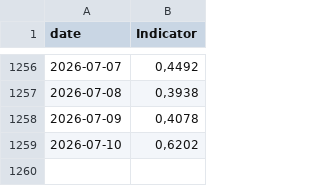
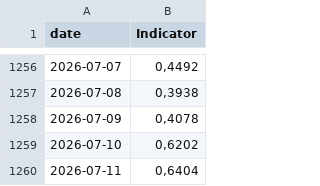
Before and after one commit to GiovannaCilluffo/stromboli-data, a CSV file: INDICATOR_NEW.csv, drawn as a sheet; only a part is shown, gaps mark what is left out; the diff names each change by its address in the sheet, - before the commit and + after, or states it on an @@ line.

```diff
--- a/INDICATOR_NEW.csv
+++ b/INDICATOR_NEW.csv
+row 1260: 2026-07-11 | 0,6404
```
